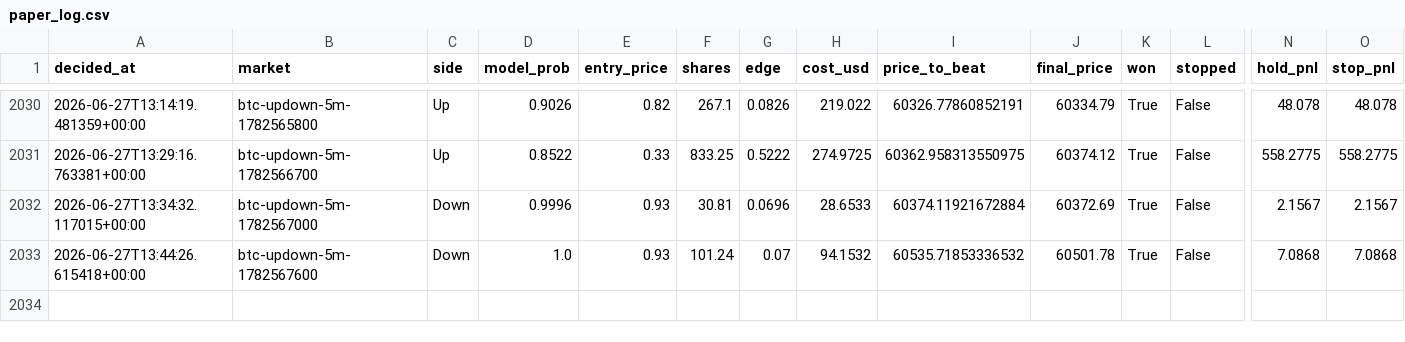
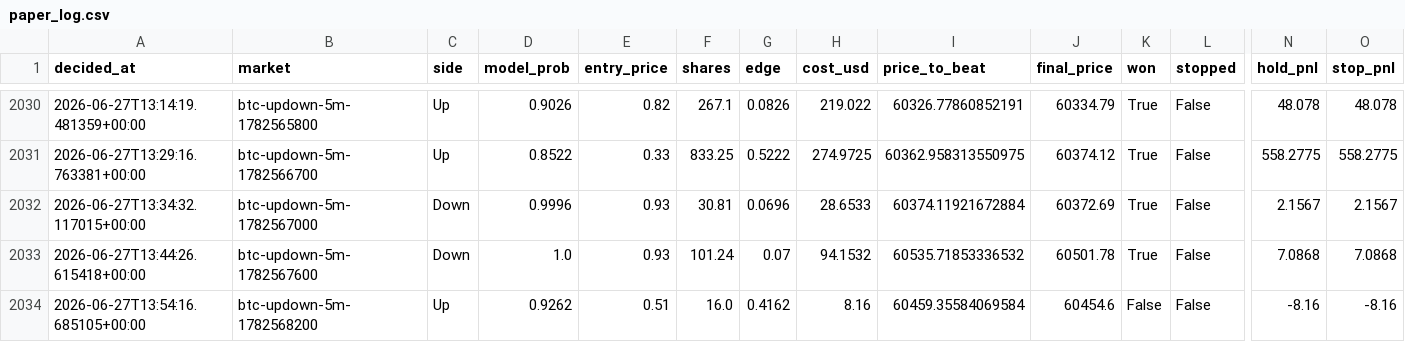
Before and after one commit to argostroloji/polybot-5m, a CSV file: paper_log.csv, drawn as a sheet; only a part is shown, gaps mark what is left out; rows hold the shown columns only; the diff names each change by its address in the sheet, - before the commit and + after, or states it on an @@ line.

Commit message:
paper: update state [skip ci]

```diff
--- a/paper_log.csv
+++ b/paper_log.csv
+row 2034: 2026-06-27T13:54:16.685105+00:00 | btc-updown-5m-1782568200 | Up | 0.9262 | 0.51 | 16.0 | 0.4162 | 8.16 | 60459.35584069584 | 60454.6 | False | False | -8.16 | -8.16
```
Also changed, not shown: 4 other files.
